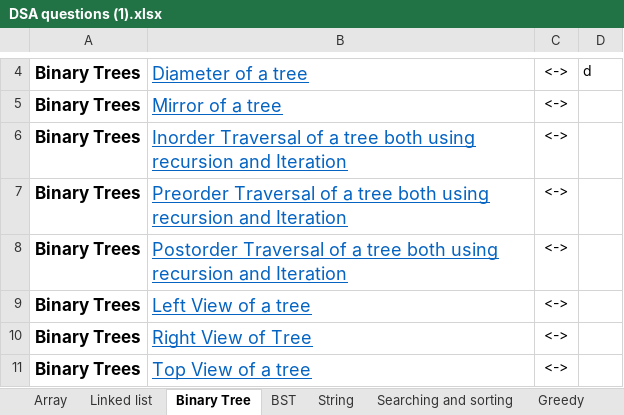
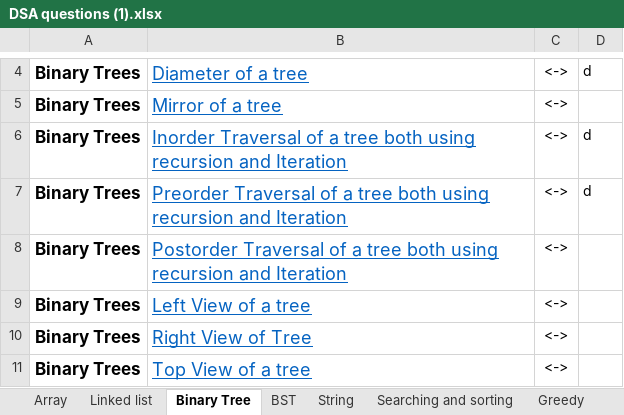
Before and after one commit to akshya03/LoveBabbar-DSA-playlist, an Excel workbook: DSA questions (1).xlsx, sheet Binary Tree, drawn as a sheet; only a part is shown, gaps mark what is left out; values as stored, in another font and other column widths than the file's, no borders; the diff names each change by its address in the sheet, - before the commit and + after, or states it on an @@ line.

```diff
--- a/DSA questions (1).xlsx (sheet Binary Tree)
+++ b/DSA questions (1).xlsx (sheet Binary Tree)
-D6:D7: (empty)
+D6:D7: d
```
Also changed, not shown: sheet Array, sheet Bit and random, sheet graph, sheet Stacks and queues, 28 other files.
